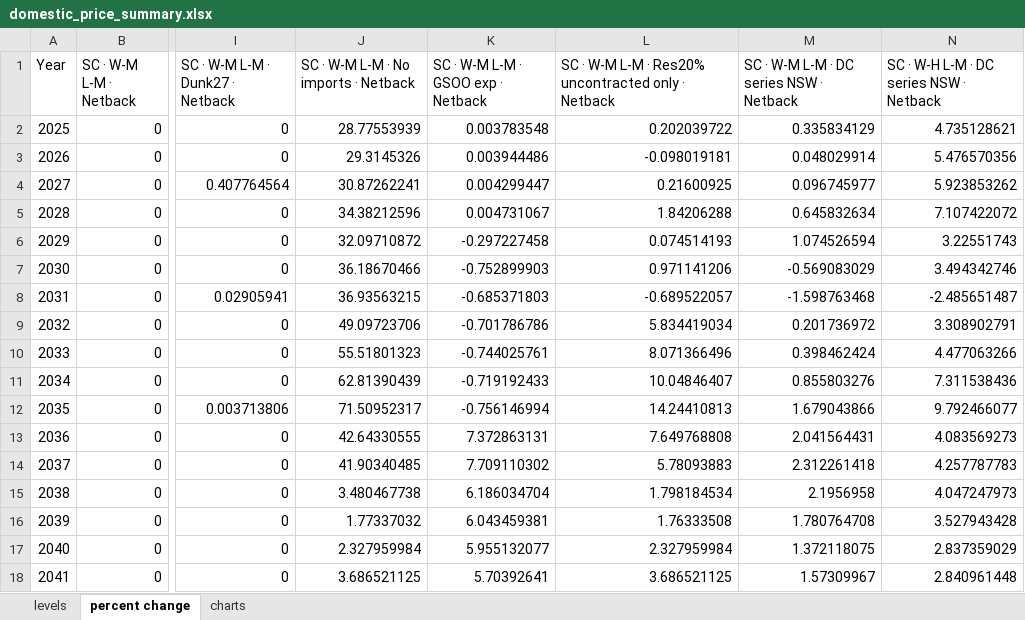
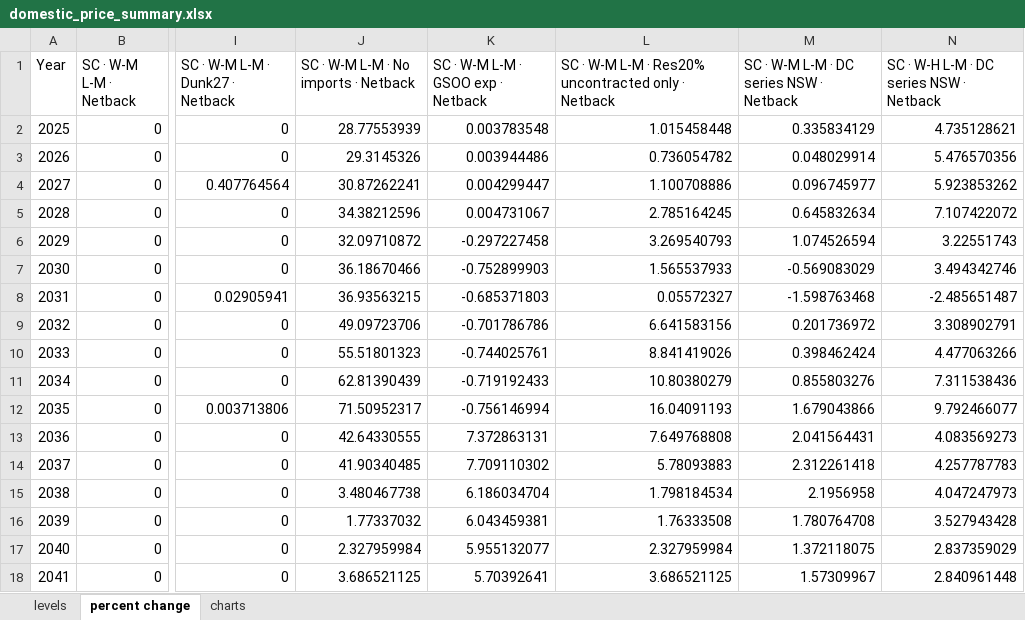
Before and after one commit to mhs795/GARY-gas-allocation-and-regional-yield, an Excel workbook: output/domestic_price_summary.xlsx, sheet percent change, drawn as a sheet; only a part is shown, gaps mark what is left out; values as stored, in another font and other column widths than the file's, no borders; charts and pictures not drawn; the diff names each change by its address in the sheet, - before the commit and + after, or states it on an @@ line.

```diff
--- a/output/domestic_price_summary.xlsx (sheet percent change)
+++ b/output/domestic_price_summary.xlsx (sheet percent change)
-L2: 0.202039722
+L2: 1.015458448
-L3: -0.098019181
+L3: 0.736054782
-L4: 0.21600925
+L4: 1.100708886
-L5: 1.84206288
+L5: 2.785164245
-L6: 0.074514193
+L6: 3.269540793
-L7: 0.971141206
+L7: 1.565537933
-L8: -0.689522057
+L8: 0.05572327
-L9: 5.834419034
+L9: 6.641583156
-L10: 8.071366496
+L10: 8.841419026
-L11: 10.04846407
+L11: 10.80380279
-L12: 14.24410813
+L12: 16.04091193
```
Also changed, not shown: sheet levels, charts or pictures.
